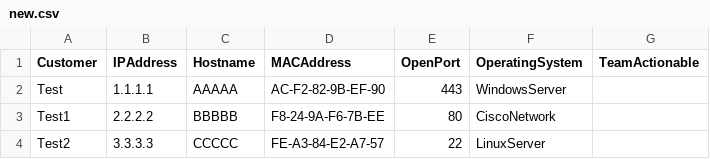
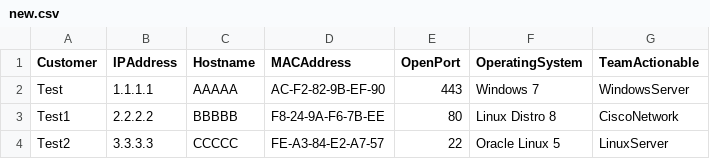
Before and after one commit to vinaysundar/Pub, a CSV file: new.csv, drawn as a sheet.

Commit message:
Update new.csv

```diff
--- a/new.csv
+++ b/new.csv
@@ -1,4 +1,4 @@
 Customer,IPAddress,Hostname,MACAddress,OpenPort,OperatingSystem,TeamActionable
-Test,1.1.1.1,AAAAA,AC-F2-82-9B-EF-90,443,WindowsServer
-Test1,2.2.2.2,BBBBB,F8-24-9A-F6-7B-EE,80,CiscoNetwork
-Test2,3.3.3.3,CCCCC,FE-A3-84-E2-A7-57,22,LinuxServer
+Test,1.1.1.1,AAAAA,AC-F2-82-9B-EF-90,443,Windows 7,WindowsServer
+Test1,2.2.2.2,BBBBB,F8-24-9A-F6-7B-EE,80,Linux Distro 8,CiscoNetwork
+Test2,3.3.3.3,CCCCC,FE-A3-84-E2-A7-57,22,Oracle Linux 5,LinuxServer
```
